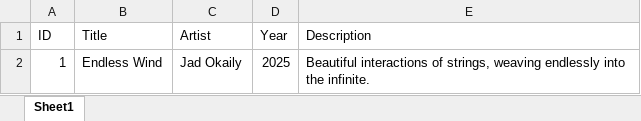
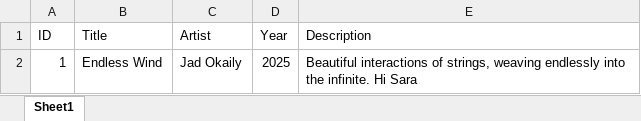
Before and after one commit to jokaily-max/my-art-gallery, an Excel workbook: descriptions.xlsx, sheet Sheet1, drawn as a sheet; values as stored, in another font and other column widths than the file's, no borders; the diff names each change by its address in the sheet, - before the commit and + after, or states it on an @@ line.

Commit message:
Add files via upload

```diff
--- a/descriptions.xlsx (sheet Sheet1)
+++ b/descriptions.xlsx (sheet Sheet1)
-E2 (Description): …the infinite.
+E2 (Description): …the infinite. Hi Sara
```
